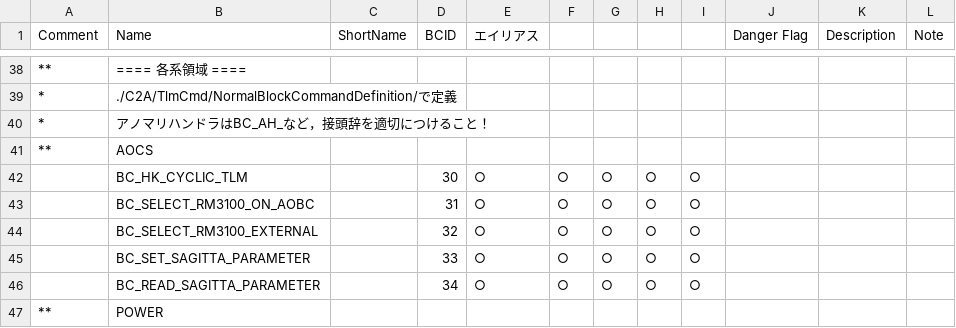
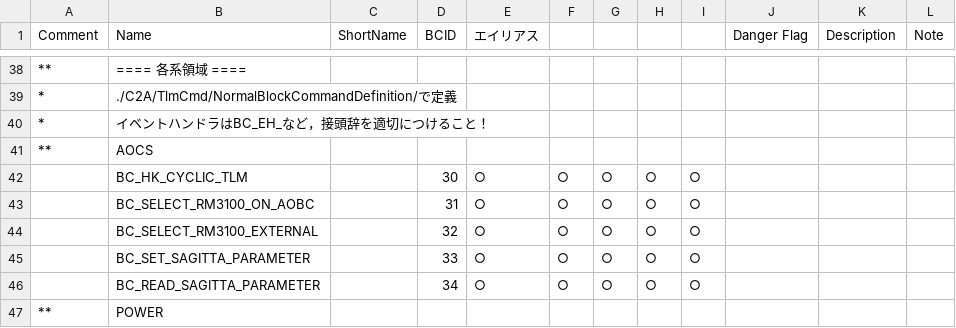
Before and after one commit to ut-issl/c2a-aobc, a CSV file: src/src_user/Settings/TlmCmd/DataBase/CMD_DB/ISSL6U_AOBC_CMD_DB_BCT.csv, drawn as a sheet; only a part is shown, gaps mark what is left out.

```diff
--- a/src/src_user/Settings/TlmCmd/DataBase/CMD_DB/ISSL6U_AOBC_CMD_DB_BCT.csv
+++ b/src/src_user/Settings/TlmCmd/DataBase/CMD_DB/ISSL6U_AOBC_CMD_DB_BCT.csv
@@ -39,3 +39,3 @@ Comment,Name,ShortName,BCID,エイリアス,,,,,Danger Flag,Description,Note
 *,./C2A/TlmCmd/NormalBlockCommandDefinition/で定義,,,,,,,,,,
-*,アノマリハンドラはBC_AH_など，接頭辞を適切につけること！,,,,,,,,,,
+*,イベントハンドラはBC_EH_など，接頭辞を適切につけること！,,,,,,,,,,
 **,AOCS,,,,,,,,,,
```
Also changed, not shown: src/src_user/Settings/TlmCmd/DataBase/CMD_DB/ISSL6U_AOBC_CMD_DB_CMD_DB.csv, 8 other files.
